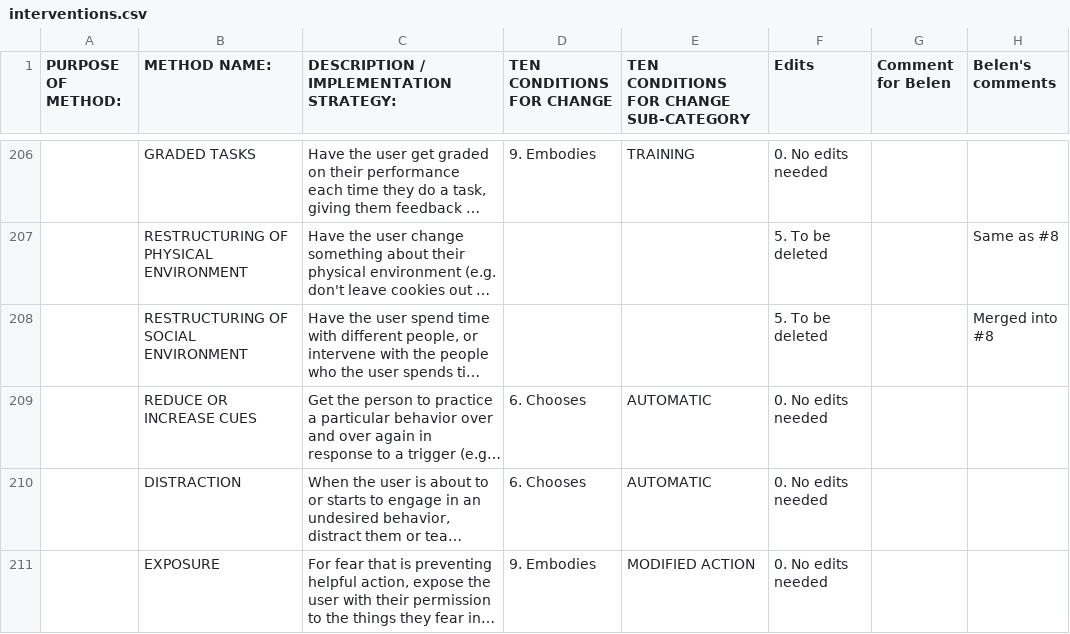
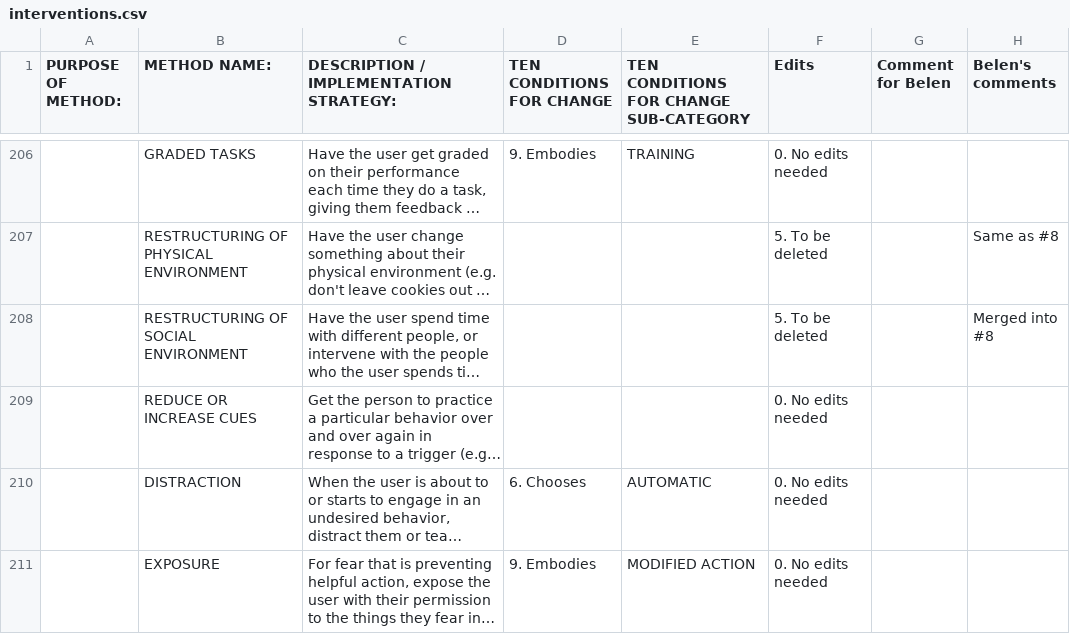
Before and after one commit to willfind/ten-conditions-for-change, a CSV file: docs/interventions.csv, drawn as a sheet; only a part is shown, gaps mark what is left out; long unchanged cells end in …; the diff names each change by its address in the sheet, - before the commit and + after, or states it on an @@ line.

```diff
--- a/docs/interventions.csv
+++ b/docs/interventions.csv
-D209 (TEN CONDITIONS FOR CHANGE): 6. Chooses
+D209 (TEN CONDITIONS FOR CHANGE): (empty)
-E209: AUTOMATIC
+E209: (empty)
```
Also changed, not shown: 2 other files.
